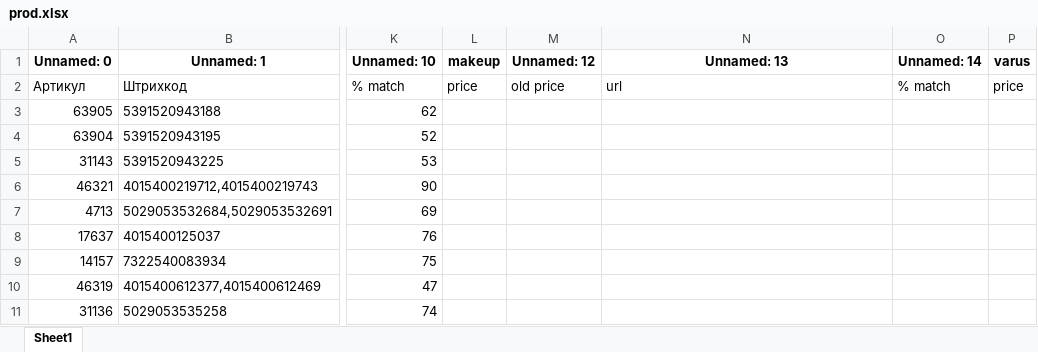
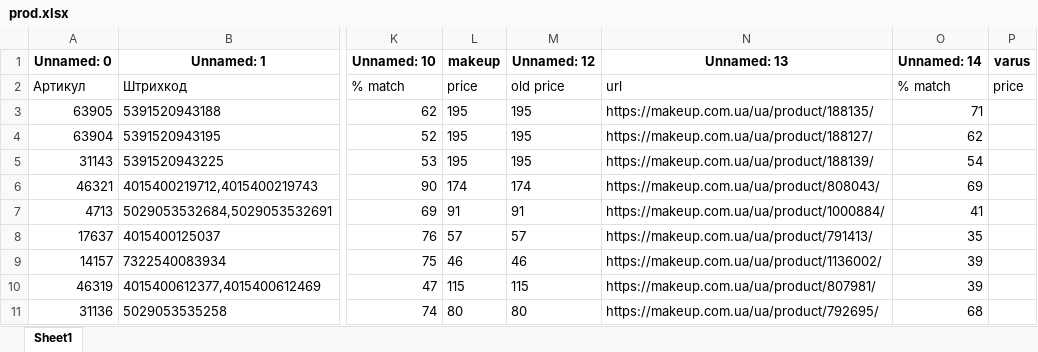
Before and after one commit to mmmurka/kurwa-bober, an Excel workbook: prod.xlsx, sheet Sheet1, drawn as a sheet; only a part is shown, gaps mark what is left out; values as stored, in another font and other column widths than the file's, no borders; the diff covers the shown part only; the diff names each change by its address in the sheet, - before the commit and + after, or states it on an @@ line.

```diff
--- a/prod.xlsx (sheet Sheet1)
+++ b/prod.xlsx (sheet Sheet1)
-L3:L5 (makeup): (empty)
+L3:L5 (makeup): 195
-M3:M5 (Unnamed: 12): (empty)
+M3:M5 (Unnamed: 12): 195
-N3 (Unnamed: 13): (empty)
+N3 (Unnamed: 13): https://makeup.com.ua/ua/product/188135/
-O3 (Unnamed: 14): (empty)
+O3 (Unnamed: 14): 71
-N4 (Unnamed: 13): (empty)
+N4 (Unnamed: 13): https://makeup.com.ua/ua/product/188127/
-O4 (Unnamed: 14): (empty)
+O4 (Unnamed: 14): 62
-N5 (Unnamed: 13): (empty)
+N5 (Unnamed: 13): https://makeup.com.ua/ua/product/188139/
-O5 (Unnamed: 14): (empty)
+O5 (Unnamed: 14): 54
-L6 (makeup): (empty)
+L6 (makeup): 174
-M6 (Unnamed: 12): (empty)
+M6 (Unnamed: 12): 174
-N6 (Unnamed: 13): (empty)
+N6 (Unnamed: 13): https://makeup.com.ua/ua/product/808043/
-O6 (Unnamed: 14): (empty)
+O6 (Unnamed: 14): 69
-L7 (makeup): (empty)
+L7 (makeup): 91
-M7 (Unnamed: 12): (empty)
+M7 (Unnamed: 12): 91
-N7 (Unnamed: 13): (empty)
+N7 (Unnamed: 13): https://makeup.com.ua/ua/product/1000884/
-O7 (Unnamed: 14): (empty)
+O7 (Unnamed: 14): 41
-L8 (makeup): (empty)
+L8 (makeup): 57
-M8 (Unnamed: 12): (empty)
+M8 (Unnamed: 12): 57
-N8 (Unnamed: 13): (empty)
+N8 (Unnamed: 13): https://makeup.com.ua/ua/product/791413/
-O8 (Unnamed: 14): (empty)
+O8 (Unnamed: 14): 35
-L9 (makeup): (empty)
+L9 (makeup): 46
-M9 (Unnamed: 12): (empty)
+M9 (Unnamed: 12): 46
-N9 (Unnamed: 13): (empty)
+N9 (Unnamed: 13): https://makeup.com.ua/ua/product/1136002/
-O9:O10 (Unnamed: 14): (empty)
+O9:O10 (Unnamed: 14): 39
-L10 (makeup): (empty)
+L10 (makeup): 115
-M10 (Unnamed: 12): (empty)
+M10 (Unnamed: 12): 115
-N10 (Unnamed: 13): (empty)
+N10 (Unnamed: 13): https://makeup.com.ua/ua/product/807981/
-L11 (makeup): (empty)
+L11 (makeup): 80
-M11 (Unnamed: 12): (empty)
+M11 (Unnamed: 12): 80
-N11 (Unnamed: 13): (empty)
+N11 (Unnamed: 13): https://makeup.com.ua/ua/product/792695/
-O11 (Unnamed: 14): (empty)
+O11 (Unnamed: 14): 68
```
Also changed, not shown: 788 edited cells elsewhere in this sheet, hh.xlsx, 7 other files.
